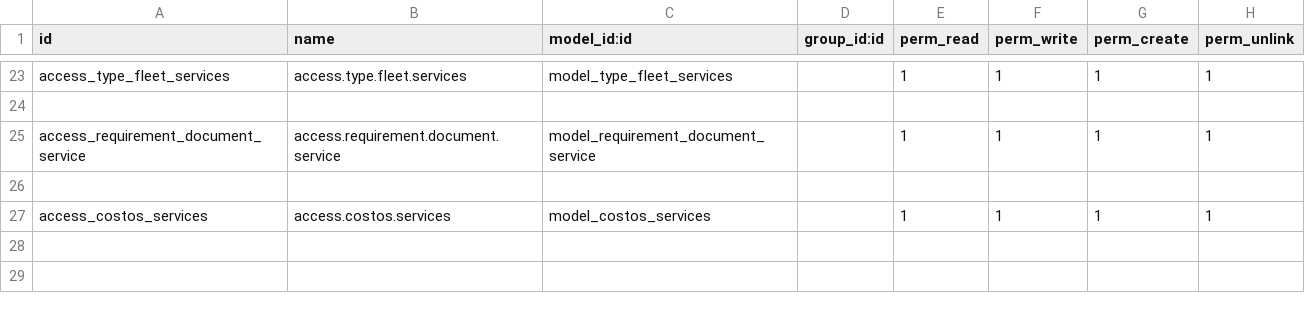
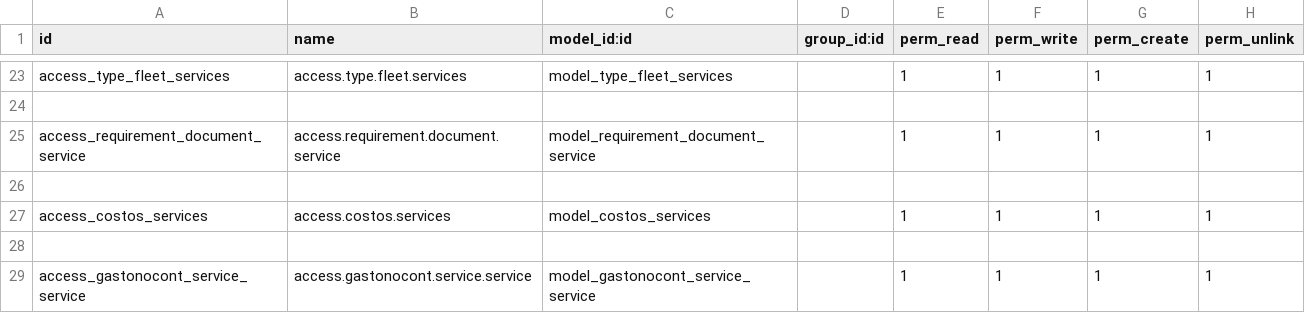
Before and after one commit to LucioBisiach/transport_manager, a CSV file: security/ir.model.access.csv, drawn as a sheet; only a part is shown, gaps mark what is left out; the diff names each change by its address in the sheet, - before the commit and + after, or states it on an @@ line.

Commit message:
Se agrego gasto sin contabilizar

```diff
--- a/security/ir.model.access.csv
+++ b/security/ir.model.access.csv
+row 28: (empty)
+row 29: access_gastonocont_service_service | access.gastonocont.service.service | model_gastonocont_service_service |  | 1 | 1 | 1 | 1
```
Also changed, not shown: 21 other files.
